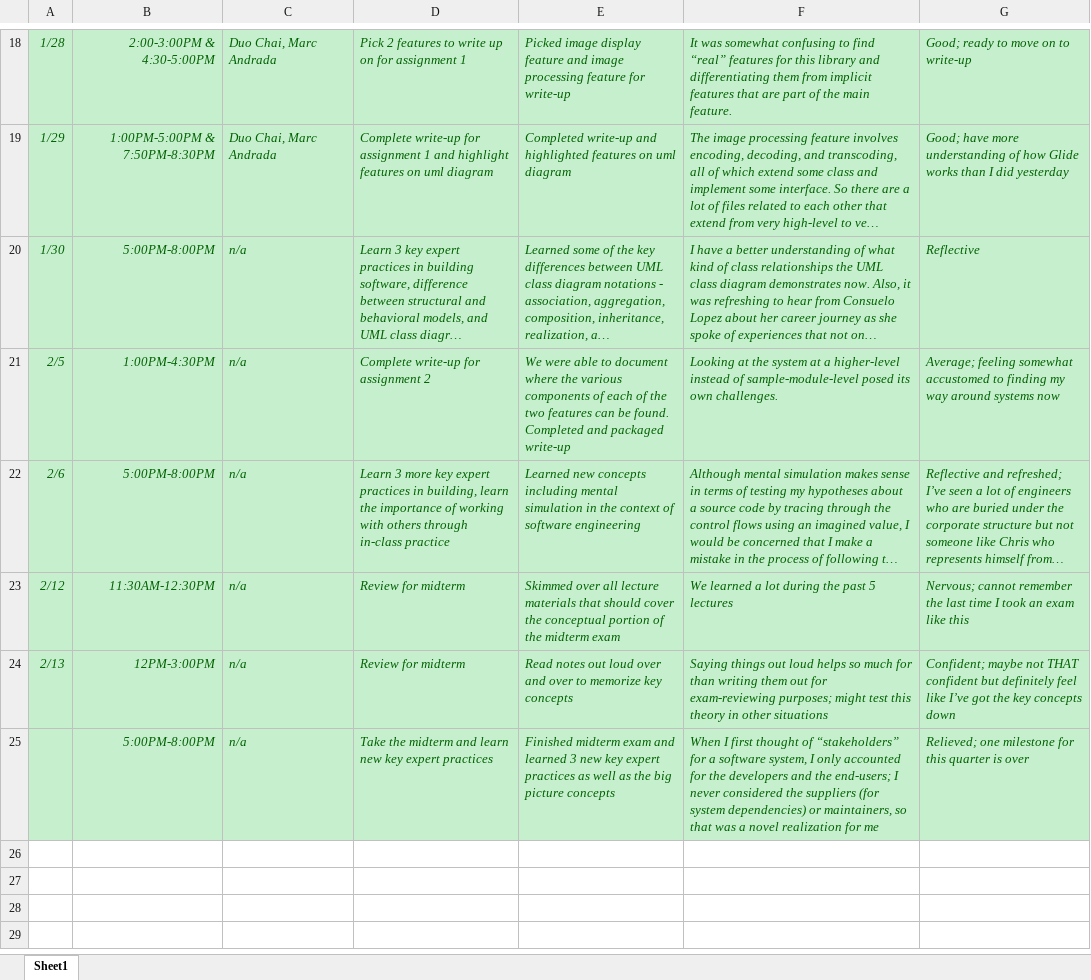
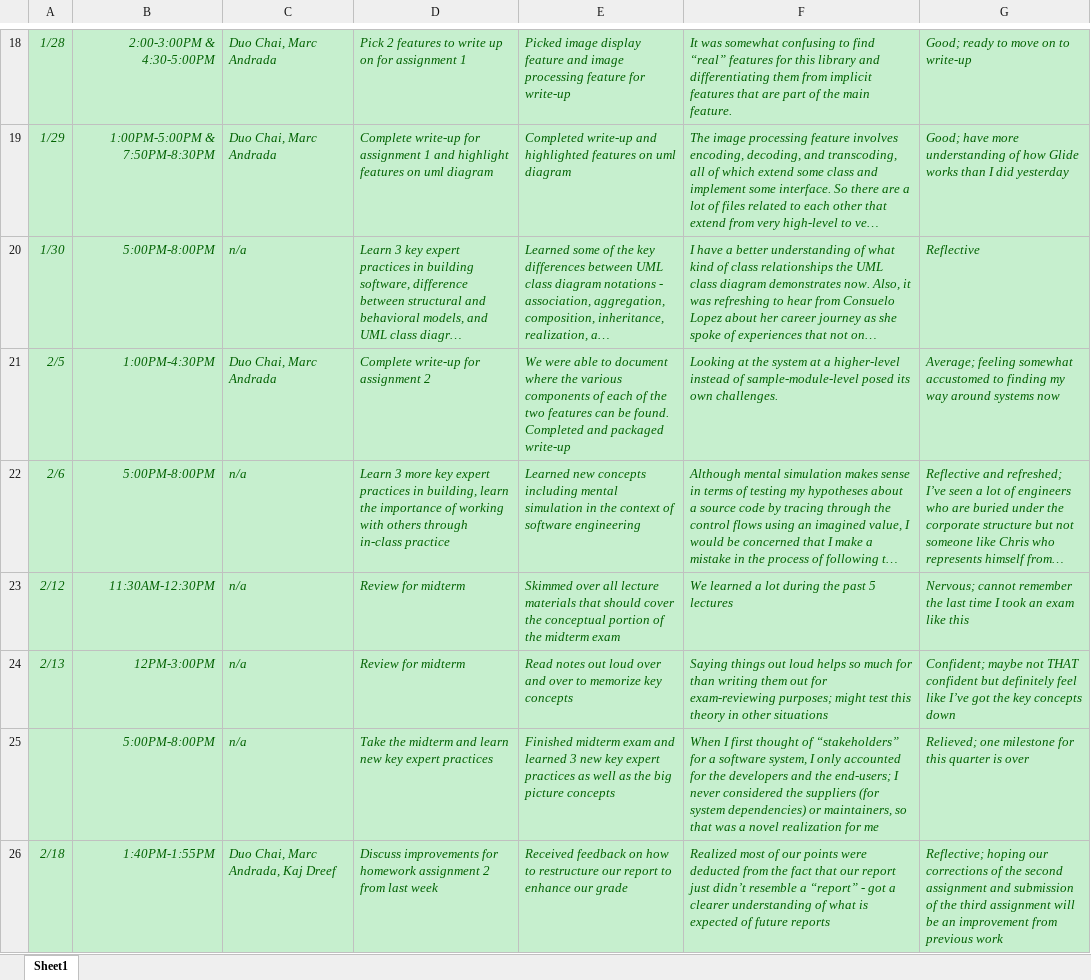
Before and after one commit to zihuaweng/W2020, an Excel workbook: diaries/diary-Soobin-Choi.xlsx, sheet Sheet1, drawn as a sheet; only a part is shown, gaps mark what is left out; long unchanged cells end in …; values as stored, in another font and other column widths than the file's, no borders; the diff names each change by its address in the sheet, - before the commit and + after, or states it on an @@ line.

Commit message:
1/18 diary entry

```diff
--- a/diaries/diary-Soobin-Choi.xlsx (sheet Sheet1)
+++ b/diaries/diary-Soobin-Choi.xlsx (sheet Sheet1)
-C21: n/a
+C21: Duo Chai, Marc Andrada
+row 26: 2/18 | 1:40PM-1:55PM | Duo Chai, Marc Andrada, Kaj Dreef | Discuss improvements for homework assignment 2 from last week | Received feedback on how to restructure our report to enhance our grade | Realized most of our points were deducted from the fact that our report just didn’t resemble a “report” - got a clearer understanding of what is expected of future reports | Reflective; hoping our corrections of the second assignment and submission of the third assignment will be an improvement from previous work
```
